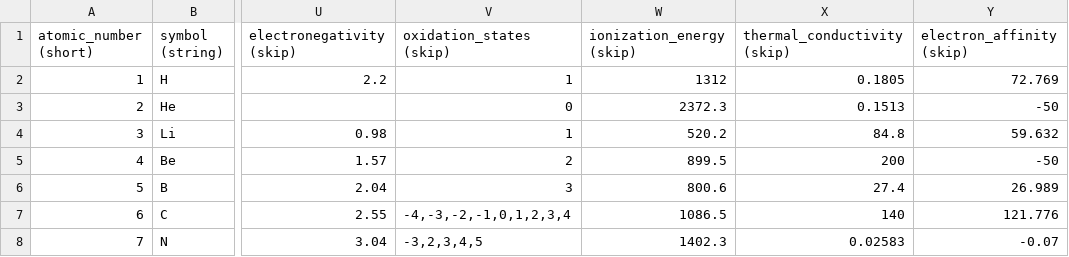
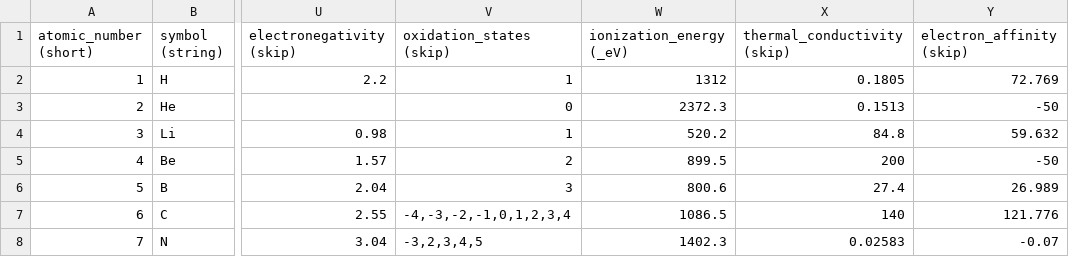
Before and after one commit to fleschutz/libSI, a CSV file: datasets/chemical_elements.csv, drawn as a sheet; only a part is shown, gaps mark what is left out; the diff names each change by its address in the sheet, - before the commit and + after, or states it on an @@ line.

Commit message:
Updated chemical_elements.h

```diff
--- a/datasets/chemical_elements.csv
+++ b/datasets/chemical_elements.csv
-W1: ionization_energy (skip)
+W1: ionization_energy (_eV)
```
Also changed, not shown: 2 other files.
